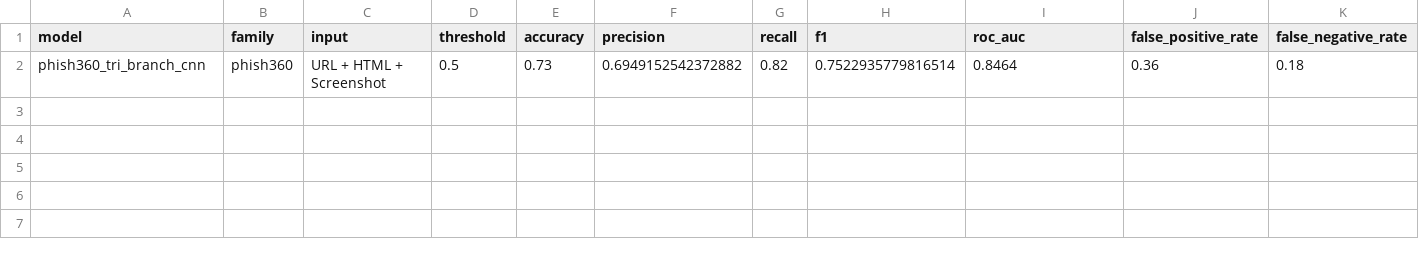
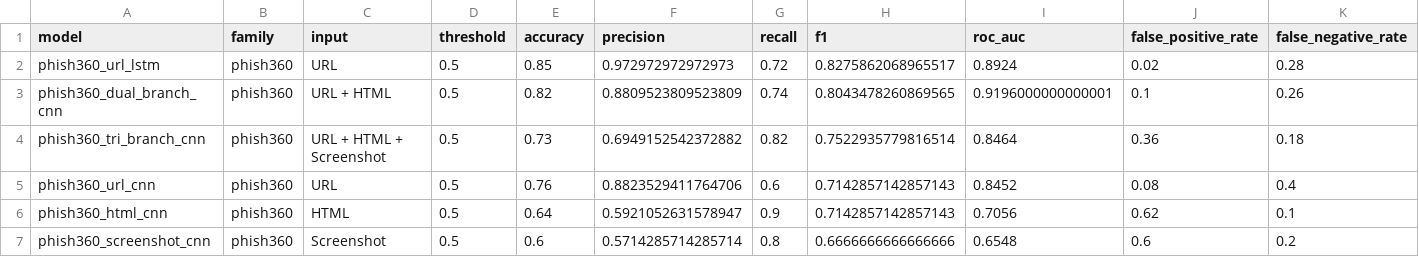
Before and after one commit to AnhTran79/Deep-Learning-Based-Phishing-Website-Detection, a CSV file: reports/results/external_test/model_comparison.csv, drawn as a sheet; only a part is shown; rows hold the shown columns only; the diff names each change by its address in the sheet, - before the commit and + after, or states it on an @@ line.

Commit message:
compare six Phish360 models externally

```diff
--- a/reports/results/external_test/model_comparison.csv
+++ b/reports/results/external_test/model_comparison.csv
+row 2: phish360_url_lstm | phish360 | URL | 0.5 | 0.85 | 0.972972972972973 | 0.72 | 0.8275862068965517 | 0.8924 | 0.02 | 0.28
+row 3: phish360_dual_branch_cnn | phish360 | URL + HTML | 0.5 | 0.82 | 0.8809523809523809 | 0.74 | 0.8043478260869565 | 0.9196000000000001 | 0.1 | 0.26
+row 5: phish360_url_cnn | phish360 | URL | 0.5 | 0.76 | 0.8823529411764706 | 0.6 | 0.7142857142857143 | 0.8452 | 0.08 | 0.4
+row 6: phish360_html_cnn | phish360 | HTML | 0.5 | 0.64 | 0.5921052631578947 | 0.9 | 0.7142857142857143 | 0.7056 | 0.62 | 0.1
+row 7: phish360_screenshot_cnn | phish360 | Screenshot | 0.5 | 0.6 | 0.5714285714285714 | 0.8 | 0.6666666666666666 | 0.6548 | 0.6 | 0.2
```
Also changed, not shown: reports/results/external_test/classification_reports.csv, 19 other files.
